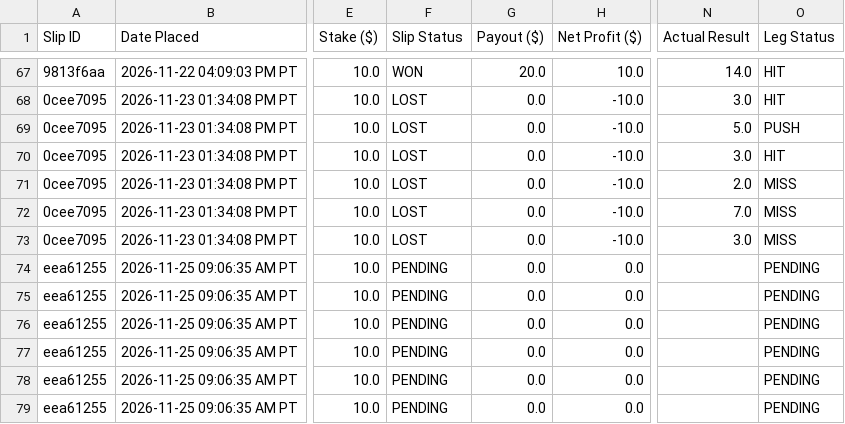
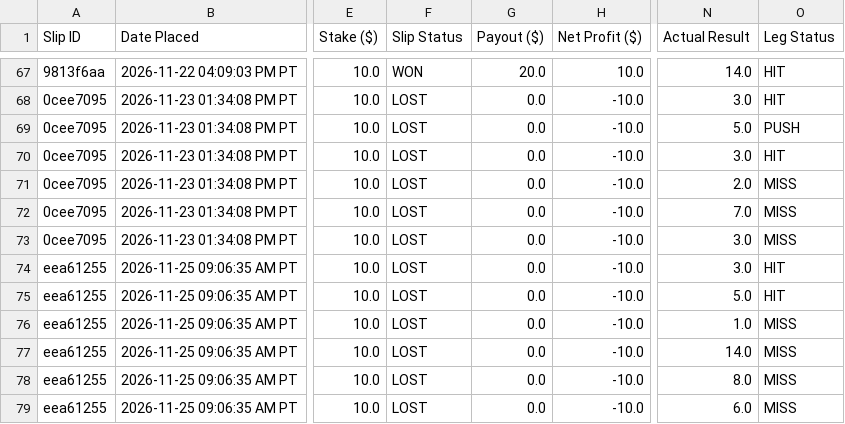
Before and after one commit to akshayarul7/prizepicks-bot, a CSV file: paper_bets_volume.csv, drawn as a sheet; only a part is shown, gaps mark what is left out; the diff names each change by its address in the sheet, - before the commit and + after, or states it on an @@ line.

```diff
--- a/paper_bets_volume.csv
+++ b/paper_bets_volume.csv
-F74:F79 (Slip Status): PENDING
+F74:F79 (Slip Status): LOST
-H74:H79 (Net Profit ($)): 0.0
+H74:H79 (Net Profit ($)): -10.0
-N74 (Actual Result): (empty)
+N74 (Actual Result): 3.0
-O74:O75 (Leg Status): PENDING
+O74:O75 (Leg Status): HIT
-N75 (Actual Result): (empty)
+N75 (Actual Result): 5.0
-N76 (Actual Result): (empty)
+N76 (Actual Result): 1.0
-O76:O79 (Leg Status): PENDING
+O76:O79 (Leg Status): MISS
-N77 (Actual Result): (empty)
+N77 (Actual Result): 14.0
-N78 (Actual Result): (empty)
+N78 (Actual Result): 8.0
-N79 (Actual Result): (empty)
+N79 (Actual Result): 6.0
```
Also changed, not shown: paper_bets.csv, 2 other files.
